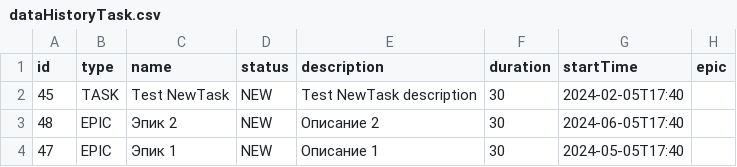
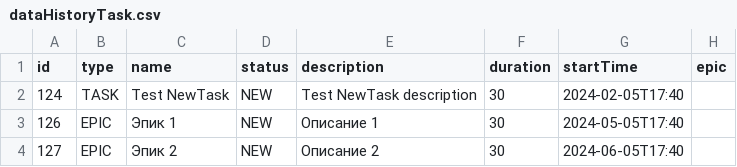
Before and after one commit to montenok-d/java-kanban, a CSV file: src/dataHistoryTask.csv, drawn as a sheet.

```diff
--- a/src/dataHistoryTask.csv
+++ b/src/dataHistoryTask.csv
@@ -1,4 +1,4 @@
 id,type,name,status,description,duration, startTime, epic
-45,TASK,Test NewTask,NEW,Test NewTask description,30,2024-02-05T17:40,
-48,EPIC,Эпик 2,NEW,Описание 2,30,2024-06-05T17:40,
-47,EPIC,Эпик 1,NEW,Описание 1,30,2024-05-05T17:40,
+124,TASK,Test NewTask,NEW,Test NewTask description,30,2024-02-05T17:40,
+126,EPIC,Эпик 1,NEW,Описание 1,30,2024-05-05T17:40,
+127,EPIC,Эпик 2,NEW,Описание 2,30,2024-06-05T17:40,
```
Also changed, not shown: out/production/java-kanban/dataHistoryTask.csv, 3 other files.
